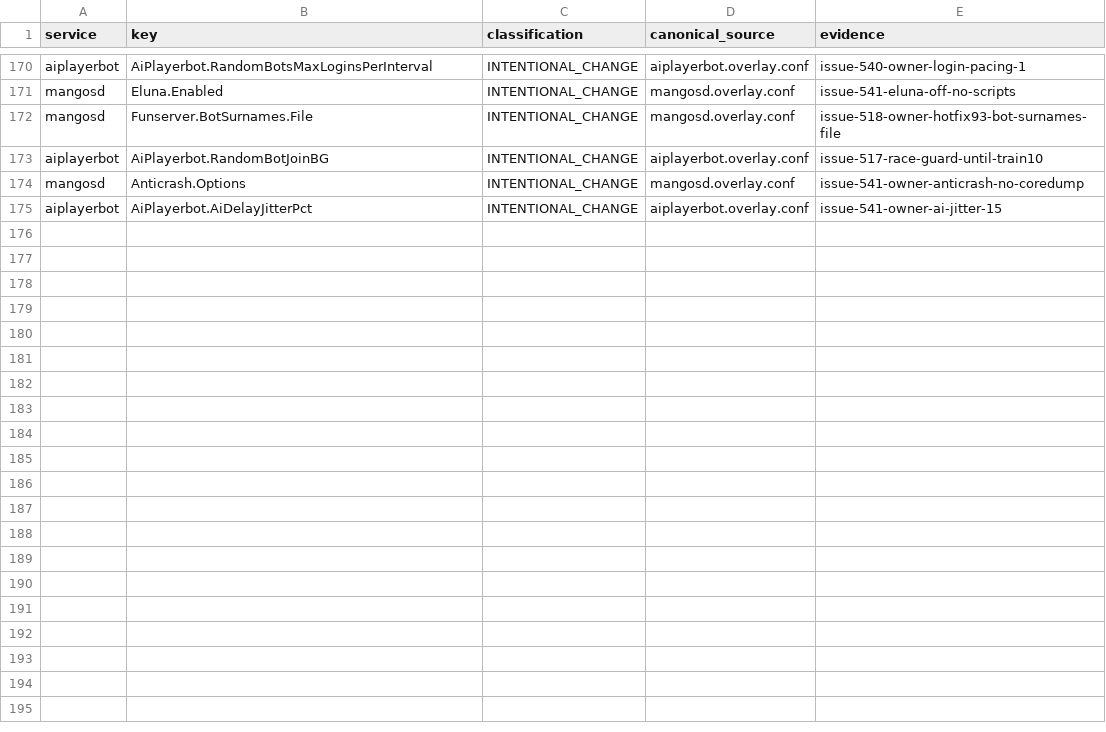
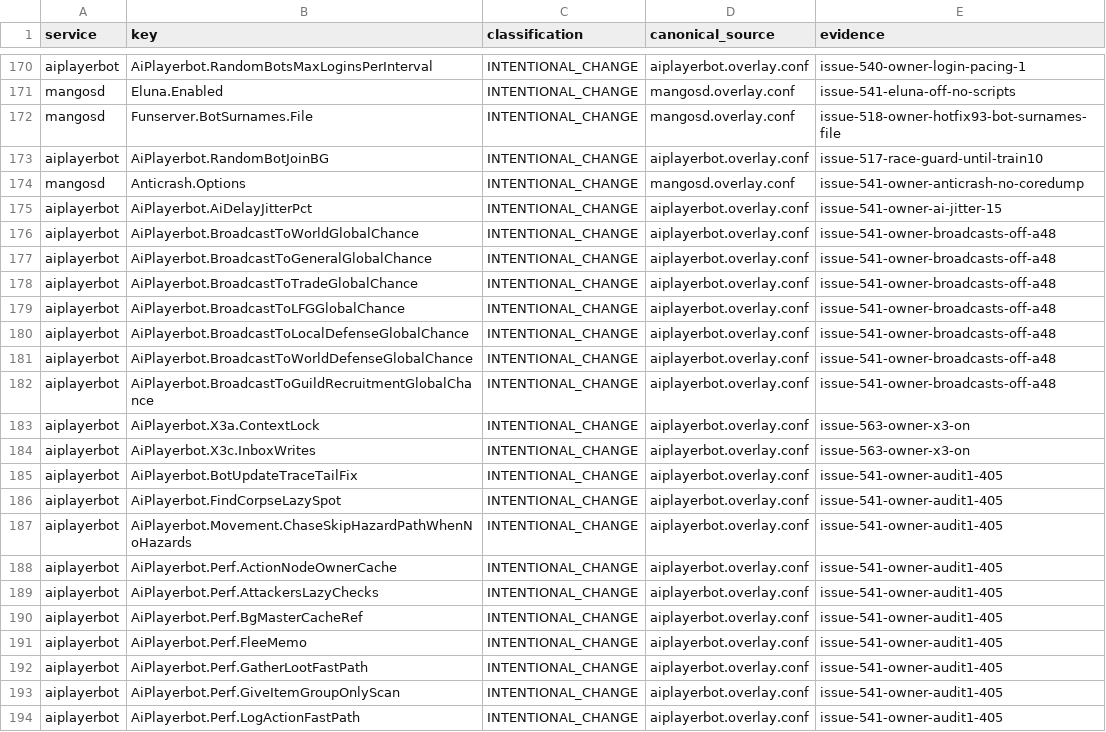
Before and after one commit to Cilverkrow/twow-repo, a TSV file: config/canonical/profiles/funserver-test/semantic-profile.tsv, drawn as a sheet; only a part is shown, gaps mark what is left out; the diff covers the shown part only; the diff names each change by its address in the sheet, - before the commit and + after, or states it on an @@ line.

```diff
--- a/config/canonical/profiles/funserver-test/semantic-profile.tsv
+++ b/config/canonical/profiles/funserver-test/semantic-profile.tsv
+row 176: aiplayerbot | AiPlayerbot.BroadcastToWorldGlobalChance | INTENTIONAL_CHANGE | aiplayerbot.overlay.conf | issue-541-owner-broadcasts-off-a48
+row 177: aiplayerbot | AiPlayerbot.BroadcastToGeneralGlobalChance | INTENTIONAL_CHANGE | aiplayerbot.overlay.conf | issue-541-owner-broadcasts-off-a48
+row 178: aiplayerbot | AiPlayerbot.BroadcastToTradeGlobalChance | INTENTIONAL_CHANGE | aiplayerbot.overlay.conf | issue-541-owner-broadcasts-off-a48
+row 179: aiplayerbot | AiPlayerbot.BroadcastToLFGGlobalChance | INTENTIONAL_CHANGE | aiplayerbot.overlay.conf | issue-541-owner-broadcasts-off-a48
+row 180: aiplayerbot | AiPlayerbot.BroadcastToLocalDefenseGlobalChance | INTENTIONAL_CHANGE | aiplayerbot.overlay.conf | issue-541-owner-broadcasts-off-a48
+row 181: aiplayerbot | AiPlayerbot.BroadcastToWorldDefenseGlobalChance | INTENTIONAL_CHANGE | aiplayerbot.overlay.conf | issue-541-owner-broadcasts-off-a48
+row 182: aiplayerbot | AiPlayerbot.BroadcastToGuildRecruitmentGlobalChance | INTENTIONAL_CHANGE | aiplayerbot.overlay.conf | issue-541-owner-broadcasts-off-a48
+row 183: aiplayerbot | AiPlayerbot.X3a.ContextLock | INTENTIONAL_CHANGE | aiplayerbot.overlay.conf | issue-563-owner-x3-on
+row 184: aiplayerbot | AiPlayerbot.X3c.InboxWrites | INTENTIONAL_CHANGE | aiplayerbot.overlay.conf | issue-563-owner-x3-on
+row 185: aiplayerbot | AiPlayerbot.BotUpdateTraceTailFix | INTENTIONAL_CHANGE | aiplayerbot.overlay.conf | issue-541-owner-audit1-405
+row 186: aiplayerbot | AiPlayerbot.FindCorpseLazySpot | INTENTIONAL_CHANGE | aiplayerbot.overlay.conf | issue-541-owner-audit1-405
+row 187: aiplayerbot | AiPlayerbot.Movement.ChaseSkipHazardPathWhenNoHazards | INTENTIONAL_CHANGE | aiplayerbot.overlay.conf | issue-541-owner-audit1-405
+row 188: aiplayerbot | AiPlayerbot.Perf.ActionNodeOwnerCache | INTENTIONAL_CHANGE | aiplayerbot.overlay.conf | issue-541-owner-audit1-405
+row 189: aiplayerbot | AiPlayerbot.Perf.AttackersLazyChecks | INTENTIONAL_CHANGE | aiplayerbot.overlay.conf | issue-541-owner-audit1-405
+row 190: aiplayerbot | AiPlayerbot.Perf.BgMasterCacheRef | INTENTIONAL_CHANGE | aiplayerbot.overlay.conf | issue-541-owner-audit1-405
+row 191: aiplayerbot | AiPlayerbot.Perf.FleeMemo | INTENTIONAL_CHANGE | aiplayerbot.overlay.conf | issue-541-owner-audit1-405
+row 192: aiplayerbot | AiPlayerbot.Perf.GatherLootFastPath | INTENTIONAL_CHANGE | aiplayerbot.overlay.conf | issue-541-owner-audit1-405
+row 193: aiplayerbot | AiPlayerbot.Perf.GiveItemGroupOnlyScan | INTENTIONAL_CHANGE | aiplayerbot.overlay.conf | issue-541-owner-audit1-405
+row 194: aiplayerbot | AiPlayerbot.Perf.LogActionFastPath | INTENTIONAL_CHANGE | aiplayerbot.overlay.conf | issue-541-owner-audit1-405
```
Also changed, not shown: 16 added rows elsewhere in this file, 2 other files.
